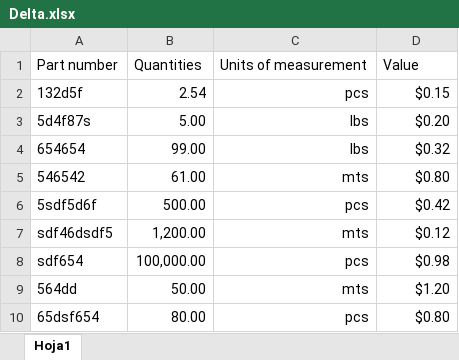
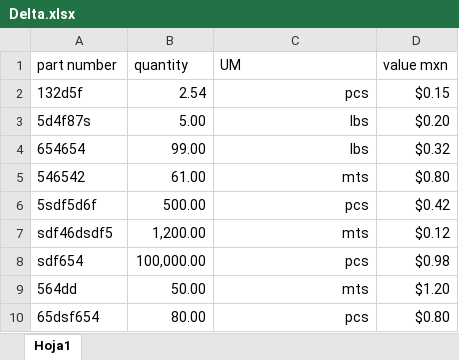
Before and after one commit to Karosuo/excel_tools, an Excel workbook: Inventory_comparator/inventory_files/Delta.xlsx, sheet Hoja1, drawn as a sheet; values as stored, in another font and other column widths than the file's, no borders; removed rows and columns are numbered as before the commit, all else as after; the diff names each change by its address in the sheet, - before the commit and + after, or states it on an @@ line.

```diff
--- a/Inventory_comparator/inventory_files/Delta.xlsx (sheet Hoja1)
+++ b/Inventory_comparator/inventory_files/Delta.xlsx (sheet Hoja1)
-row 1: Part number | Quantities | Units of measurement | Value
+row 1: part number | quantity | UM | value mxn
```
Also changed, not shown: Inventory_comparator/inventory_files/Contpaq.xlsx, Inventory_comparator/master_comparison.xlsm.
